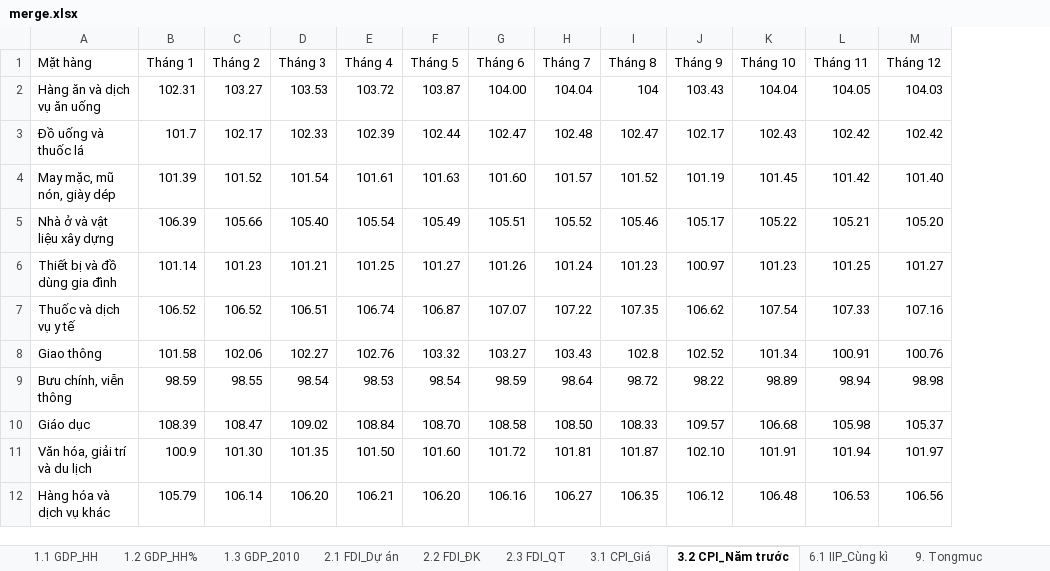
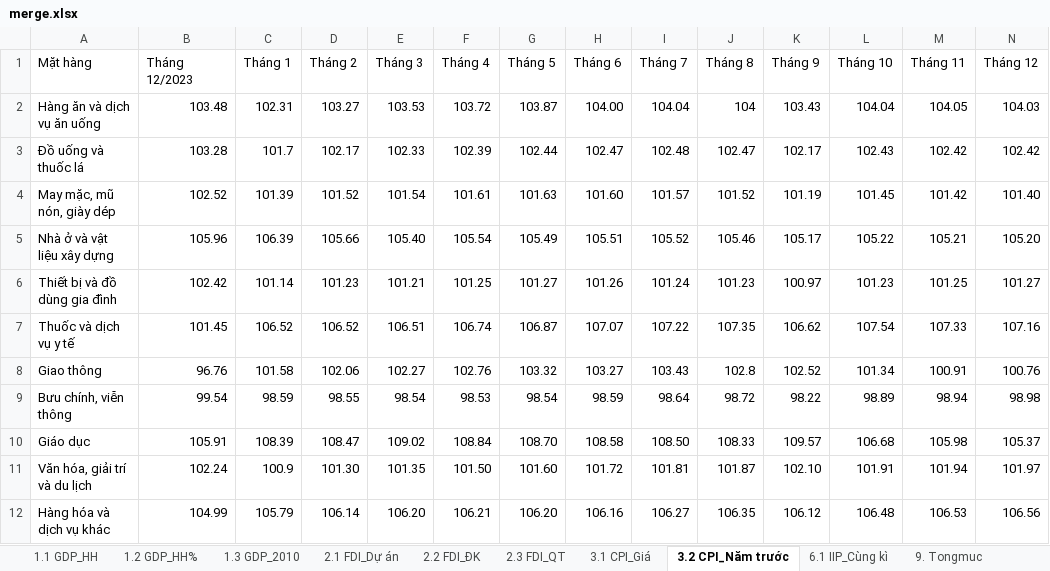
Before and after one commit to pililover/-Visualization-Overview-of-Viet-Nam-socio-economic, an Excel workbook: data/merge.xlsx, sheet 3.2 CPI_Năm trước, drawn as a sheet; values as stored, in another font and other column widths than the file's, no borders; the diff names each change by its address in the sheet, - before the commit and + after, or states it on an @@ line.

Commit message:
Update merge.xlsx

```diff
--- a/data/merge.xlsx (sheet 3.2 CPI_Năm trước)
+++ b/data/merge.xlsx (sheet 3.2 CPI_Năm trước)
+column B (Tháng 12/2023), rows 2-12: 103.48 | 103.28 | 102.52 | 105.96 | 102.42 | 101.45 | 96.76 | 99.54 | 105.91 | 102.24 | 104.99
```
